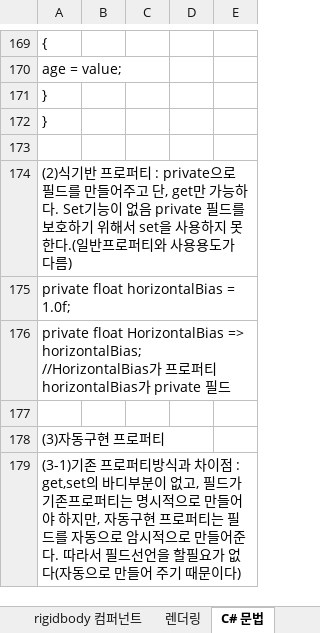
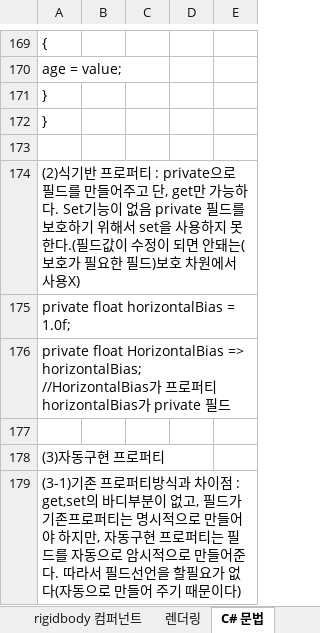
Before and after one commit to goldeu76/unity_note, an Excel workbook: 유니티_노트.xlsx, sheet C# 문법, drawn as a sheet; only a part is shown, gaps mark what is left out; values as stored, in another font and other column widths than the file's, no borders; the diff names each change by its address in the sheet, - before the commit and + after, or states it on an @@ line.

Commit message:
Add files via upload

```diff
--- a/유니티_노트.xlsx (sheet C# 문법)
+++ b/유니티_노트.xlsx (sheet C# 문법)
-A174: …못한다.(일반프로퍼티와 사용용도가 다름)
+A174: …못한다.(필드값이 수정이 되면 안돼는(보호가 필요한 필드)보호 차원에서 사용X)
```
